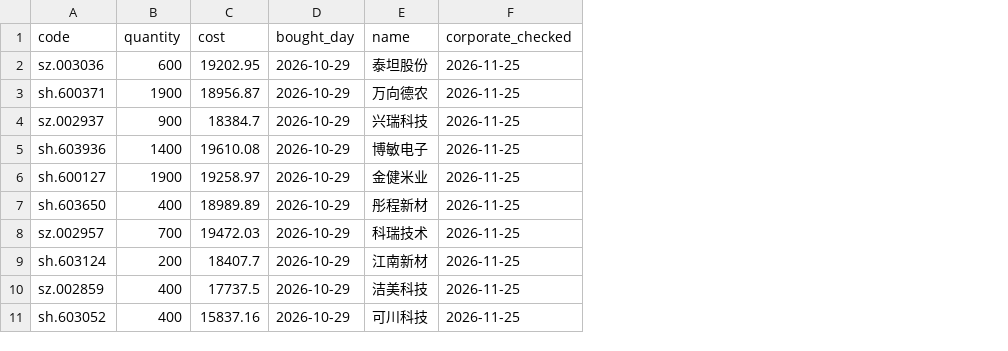
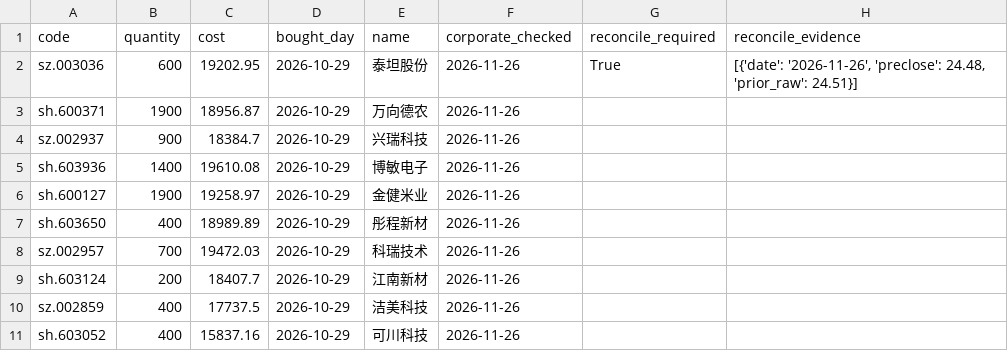
Before and after one commit to Bowen389/xgboost, a CSV file: reports/monthly075/positions.csv, drawn as a sheet; the diff names each change by its address in the sheet, - before the commit and + after, or states it on an @@ line.

```diff
--- a/reports/monthly075/positions.csv
+++ b/reports/monthly075/positions.csv
+column G (reconcile_required), row 2: True
+column H (reconcile_evidence), row 2: [{'date': '2026-11-26', 'preclose': 24.48, 'prior_raw': 24.51}]
-F2:F11 (corporate_checked): 2026-11-25
+F2:F11 (corporate_checked): 2026-11-26
```
Also changed, not shown: reports/v2/positions.csv, 5 other files.
